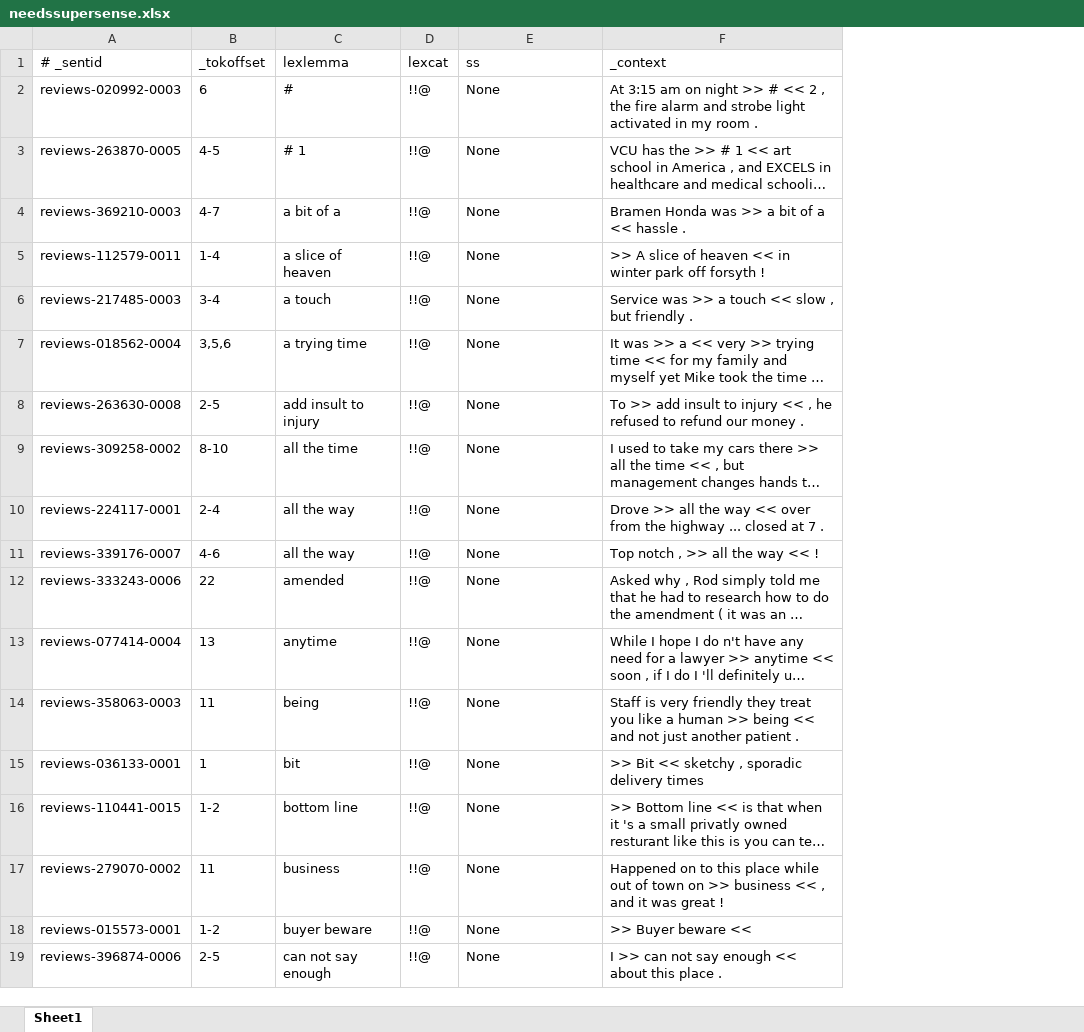
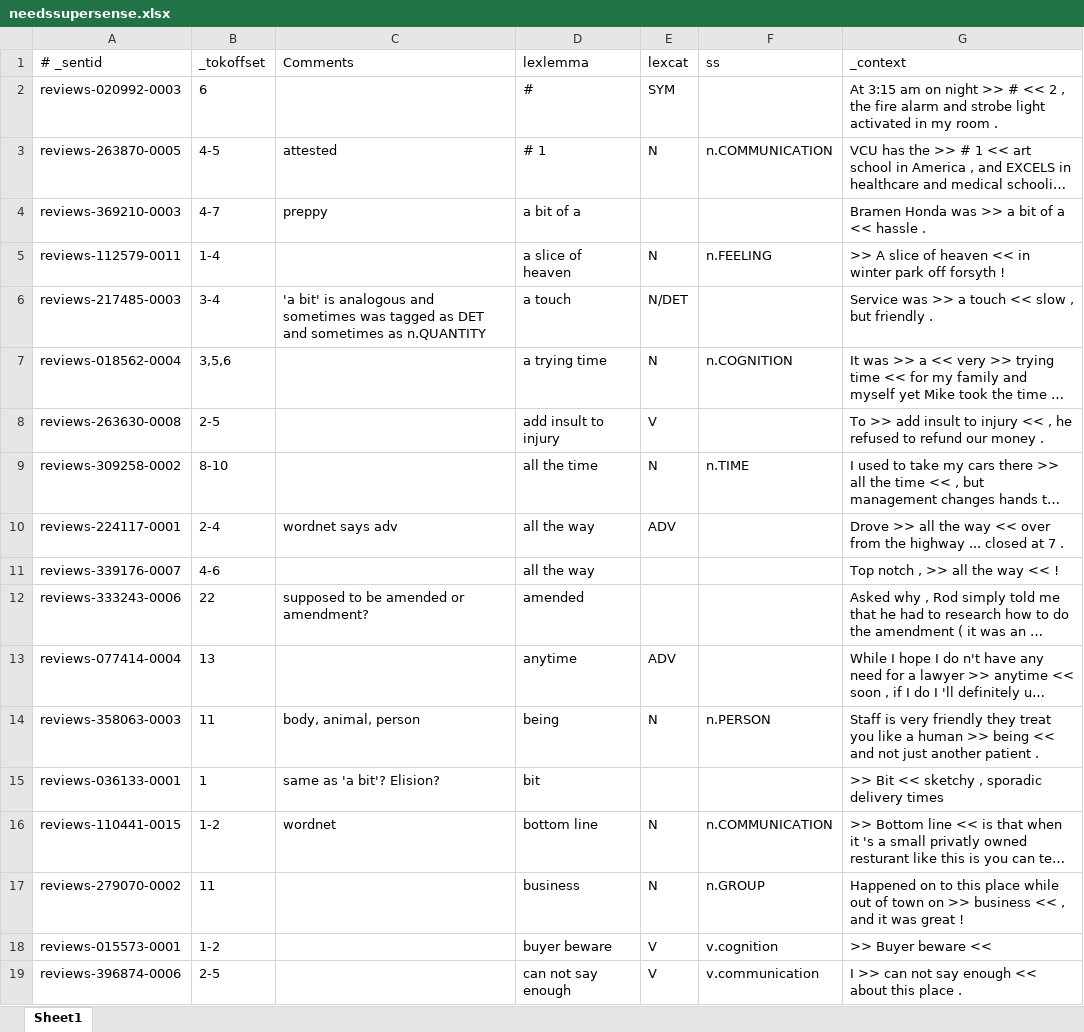
Before and after one commit to ryanamannion/streusle, an Excel workbook: needssupersense.xlsx, sheet Sheet1, drawn as a sheet; only a part is shown; long unchanged cells end in …; values as stored, in another font and other column widths than the file's, no borders; addresses are those after the commit; the diff covers the shown part only; the diff names each change by its address in the sheet, - before the commit and + after, or states it on an @@ line.

Commit message:
update needssupersense.xlsx 10/23

```diff
--- a/needssupersense.xlsx (sheet Sheet1)
+++ b/needssupersense.xlsx (sheet Sheet1)
+column C (Comments), rows 3-16: attested | preppy |  | 'a bit' is analogous and sometimes was tagged as DET and sometimes as n.QUANTITY |  |  |  | wordnet says adv |  | supposed to be amended or amendment? |  | body, animal, person | same as 'a bit'? Elision? | wordnet
-E2 (lexcat): !!@
+E2 (lexcat): SYM
-F2 (ss): None
+F2 (ss): (empty)
-E3 (lexcat): !!@
+E3 (lexcat): N
-F3 (ss): None
+F3 (ss): n.COMMUNICATION
-E4 (lexcat): !!@
+E4 (lexcat): (empty)
-F4 (ss): None
+F4 (ss): (empty)
-E5 (lexcat): !!@
+E5 (lexcat): N
-F5 (ss): None
+F5 (ss): n.FEELING
-E6 (lexcat): !!@
+E6 (lexcat): N/DET
-F6 (ss): None
+F6 (ss): (empty)
-E7 (lexcat): !!@
+E7 (lexcat): N
-F7 (ss): None
+F7 (ss): n.COGNITION
-E8 (lexcat): !!@
+E8 (lexcat): V
-F8 (ss): None
+F8 (ss): (empty)
-E9 (lexcat): !!@
+E9 (lexcat): N
-F9 (ss): None
+F9 (ss): n.TIME
-E10 (lexcat): !!@
+E10 (lexcat): ADV
-F10:F13 (ss): None
+F10:F13 (ss): (empty)
-E11:E12 (lexcat): !!@
+E11:E12 (lexcat): (empty)
-E13 (lexcat): !!@
+E13 (lexcat): ADV
-E14 (lexcat): !!@
+E14 (lexcat): N
-F14 (ss): None
+F14 (ss): n.PERSON
-E15 (lexcat): !!@
+E15 (lexcat): (empty)
-F15 (ss): None
+F15 (ss): (empty)
-E16:E17 (lexcat): !!@
+E16:E17 (lexcat): N
-F16 (ss): None
+F16 (ss): n.COMMUNICATION
-F17 (ss): None
+F17 (ss): n.GROUP
-E18:E19 (lexcat): !!@
+E18:E19 (lexcat): V
-F18 (ss): None
+F18 (ss): v.cognition
-F19 (ss): None
+F19 (ss): v.communication
```
Also changed, not shown: 224 edited cells elsewhere in this sheet.
